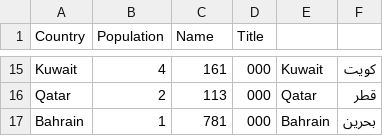
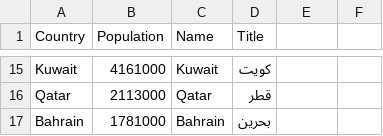
Before and after one commit to solmazabbaspour/iran-covid19, a CSV file: _notebooks/middle_east.csv, drawn as a sheet; only a part is shown, gaps mark what is left out; the diff covers the shown part only; the diff names each change by its address in the sheet, - before the commit and + after, or states it on an @@ line.

```diff
--- a/_notebooks/middle_east.csv
+++ b/_notebooks/middle_east.csv
-B15 (Population): 4
+B15 (Population): 4161000
-C15 (Name): 161
+C15 (Name): Kuwait
-D15 (Title): 000
+D15 (Title): کویت
-E15: Kuwait
+E15: (empty)
-F15: کویت
+F15: (empty)
-B16 (Population): 2
+B16 (Population): 2113000
-C16 (Name): 113
+C16 (Name): Qatar
-D16 (Title): 000
+D16 (Title): قطر
-E16: Qatar
+E16: (empty)
-F16: قطر
+F16: (empty)
-B17 (Population): 1
+B17 (Population): 1781000
-C17 (Name): 781
+C17 (Name): Bahrain
-D17 (Title): 000
+D17 (Title): بحرین
-E17: Bahrain
+E17: (empty)
-F17: بحرین
+F17: (empty)
```
Also changed, not shown: 61 edited cells elsewhere in this file.
